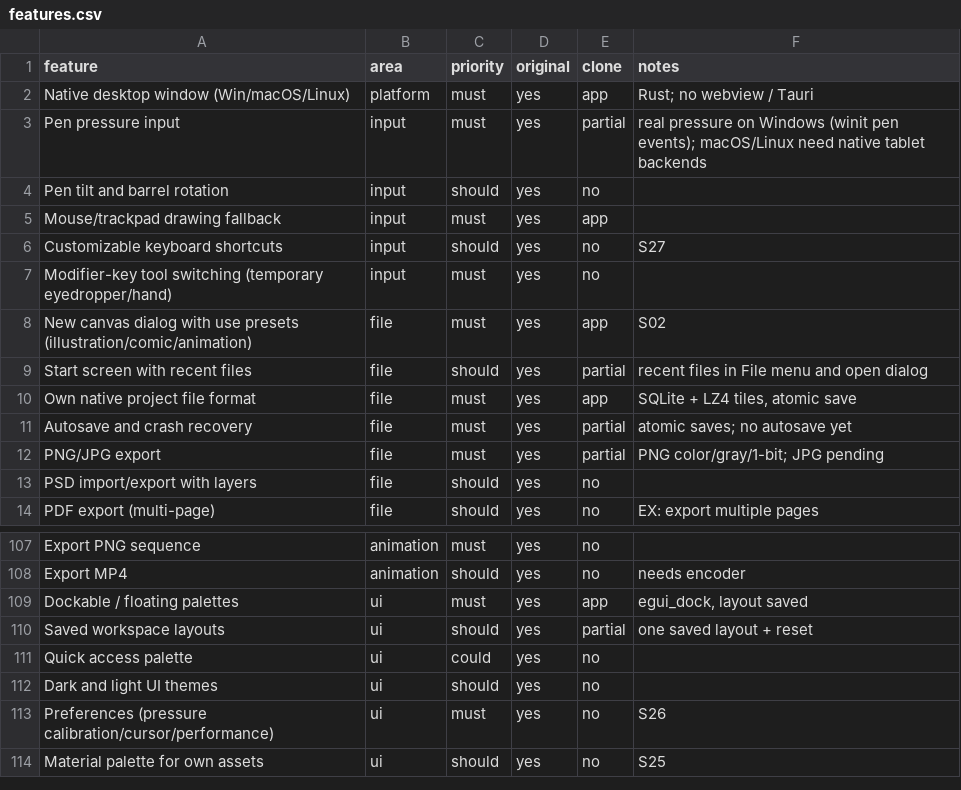
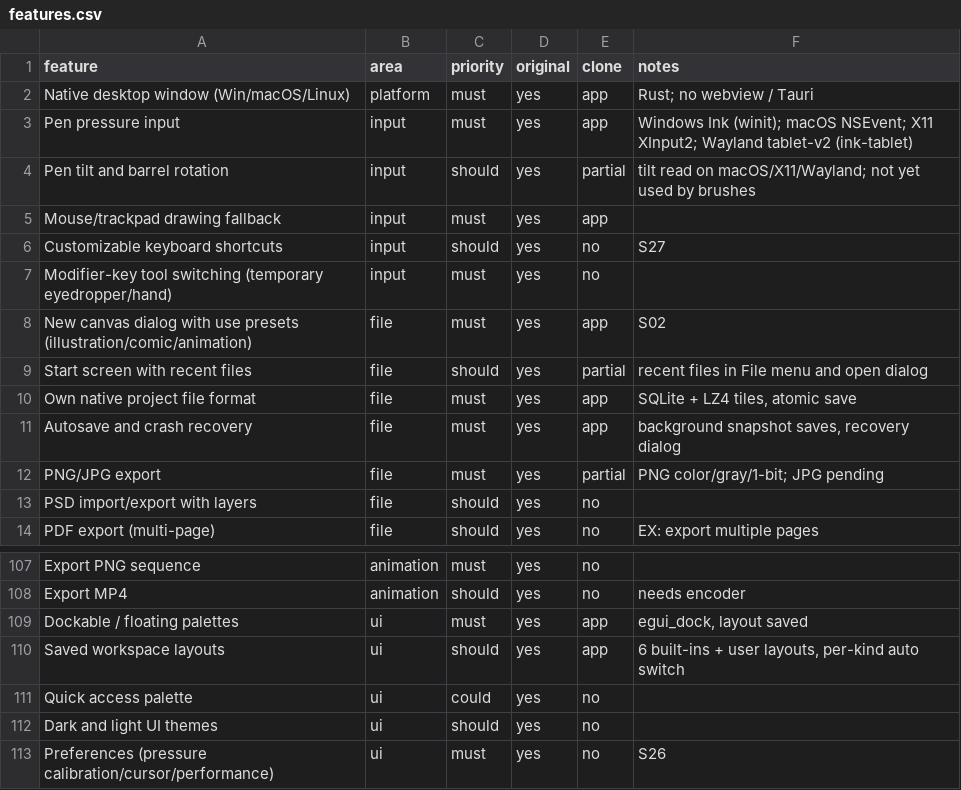
Before and after one commit to NotJuu/Inkstudio, a CSV file: replica/features.csv, drawn as a sheet; only a part is shown, gaps mark what is left out; the shorter side is filled out with more unchanged rows.

```diff
--- a/replica/features.csv
+++ b/replica/features.csv
@@ -2,4 +2,4 @@ feature,area,priority,original,clone,notes
 Native desktop window (Win/macOS/Linux),platform,must,yes,app,Rust; no webview / Tauri
-Pen pressure input,input,must,yes,partial,real pressure on Windows (winit pen events); macOS/Linux need native tablet backends
-Pen tilt and barrel rotation,input,should,yes,no,
+Pen pressure input,input,must,yes,app,Windows Ink (winit); macOS NSEvent; X11 XInput2; Wayland tablet-v2 (ink-tablet)
+Pen tilt and barrel rotation,input,should,yes,partial,tilt read on macOS/X11/Wayland; not yet used by brushes
 Mouse/trackpad drawing fallback,input,must,yes,app,
@@ -10,3 +10,3 @@ Start screen with recent files,file,should,yes,partial,recent files in File menu
 Own native project file format,file,must,yes,app,"SQLite + LZ4 tiles, atomic save"
-Autosave and crash recovery,file,must,yes,partial,atomic saves; no autosave yet
+Autosave and crash recovery,file,must,yes,app,"background snapshot saves, recovery dialog"
 PNG/JPG export,file,must,yes,partial,PNG color/gray/1-bit; JPG pending
@@ -109,3 +109,3 @@ Export MP4,animation,should,yes,no,needs encoder
 Dockable / floating palettes,ui,must,yes,app,"egui_dock, layout saved"
-Saved workspace layouts,ui,should,yes,partial,one saved layout + reset
+Saved workspace layouts,ui,should,yes,app,"6 built-ins + user layouts, per-kind auto switch"
 Quick access palette,ui,could,yes,no,
```
Also changed, not shown: 37 other files.
